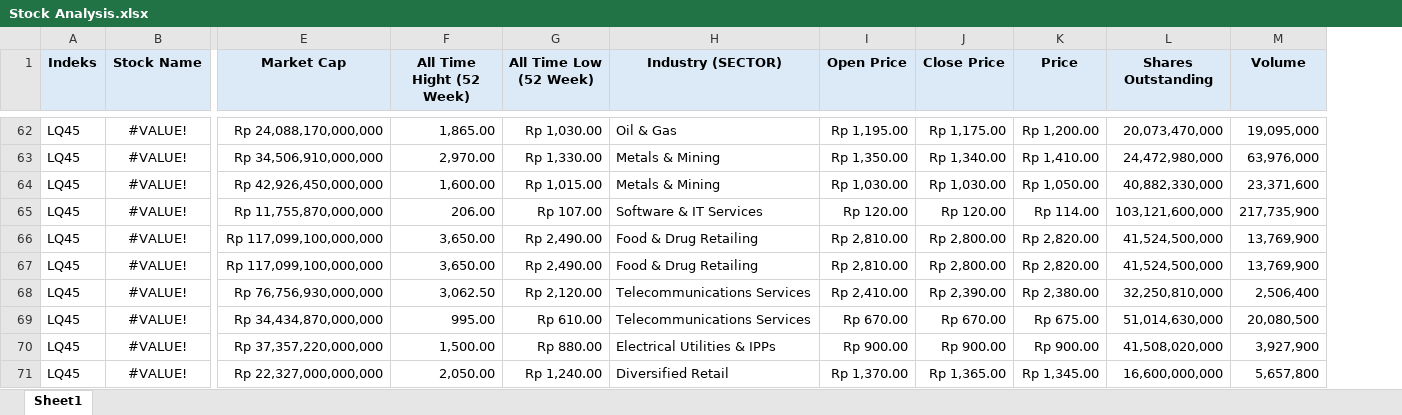
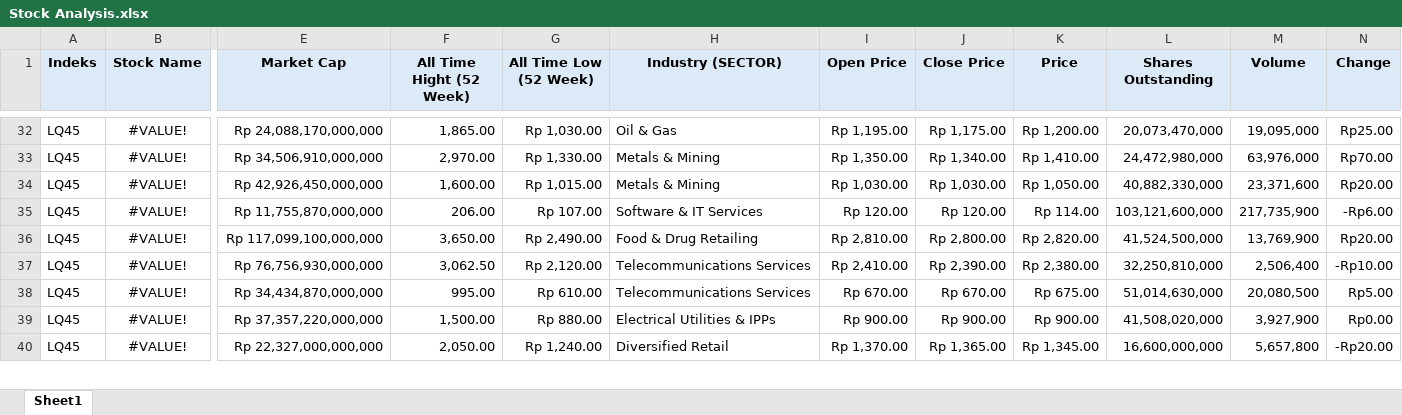
Before and after one commit to Eryanto75/stock-analysis, an Excel workbook: Stock Analysis.xlsx, sheet Sheet1, drawn as a sheet; only a part is shown, gaps mark what is left out; values as stored, in another font and other column widths than the file's, no borders; conditional formats not drawn; removed rows and columns are numbered as before the commit, all else as after; rows hold the shown columns only; the diff covers the shown part only; the diff names each change by its address in the sheet, - before the commit and + after, or states it on an @@ line.

Commit message:
stock analysis

```diff
--- a/Stock Analysis.xlsx (sheet Sheet1)
+++ b/Stock Analysis.xlsx (sheet Sheet1)
+column N (Change), rows 32-40: Rp25.00 | Rp70.00 | Rp20.00 | -Rp6.00 | Rp20.00 | -Rp10.00 | Rp5.00 | Rp0.00 | -Rp20.00
-row 67: LQ45 | #VALUE! | Rp 117,099,100,000,000 | 3,650.00 | Rp 2,490.00 | Food & Drug Retailing | Rp 2,810.00 | Rp 2,800.00 | Rp 2,820.00 | 41,524,500,000 | 13,769,900
```
Also changed, not shown: 33 removed rows and 30 edited cells elsewhere in this sheet, formulas that keep their value, 1 other file.
